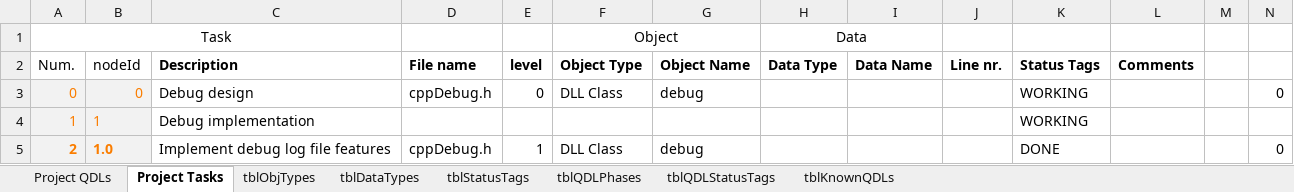
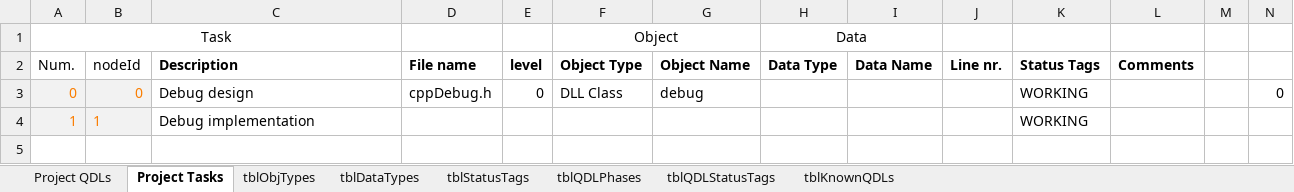
Before and after one commit to RenePM/cppExtensions, an Excel workbook: cppExtensions/QDL - cppExtensions - SW Status.xlsm, sheet Project Tasks, drawn as a sheet; values as stored, in another font and other column widths than the file's, no borders; conditional formats and table styles not drawn; the diff names each change by its address in the sheet, - before the commit and + after, or states it on an @@ line.

```diff
--- a/cppExtensions/QDL - cppExtensions - SW Status.xlsm (sheet Project Tasks)
+++ b/cppExtensions/QDL - cppExtensions - SW Status.xlsm (sheet Project Tasks)
-row 5: 2 | 1.0 | Implement debug log file features | cppDebug.h | 1 | DLL Class | debug |  |  |  | DONE |  |  | 0
```
Also changed, not shown: sheet Project QDLs, cppExtensions/cppBitFlags/QDL - cppBitFlags - SW Status.xlsm, cppExtensions/cppBitFlagsConsoleTest/QDL - cppBitFlagsConsoleTest - SW Status.xlsm, 28 other files.
